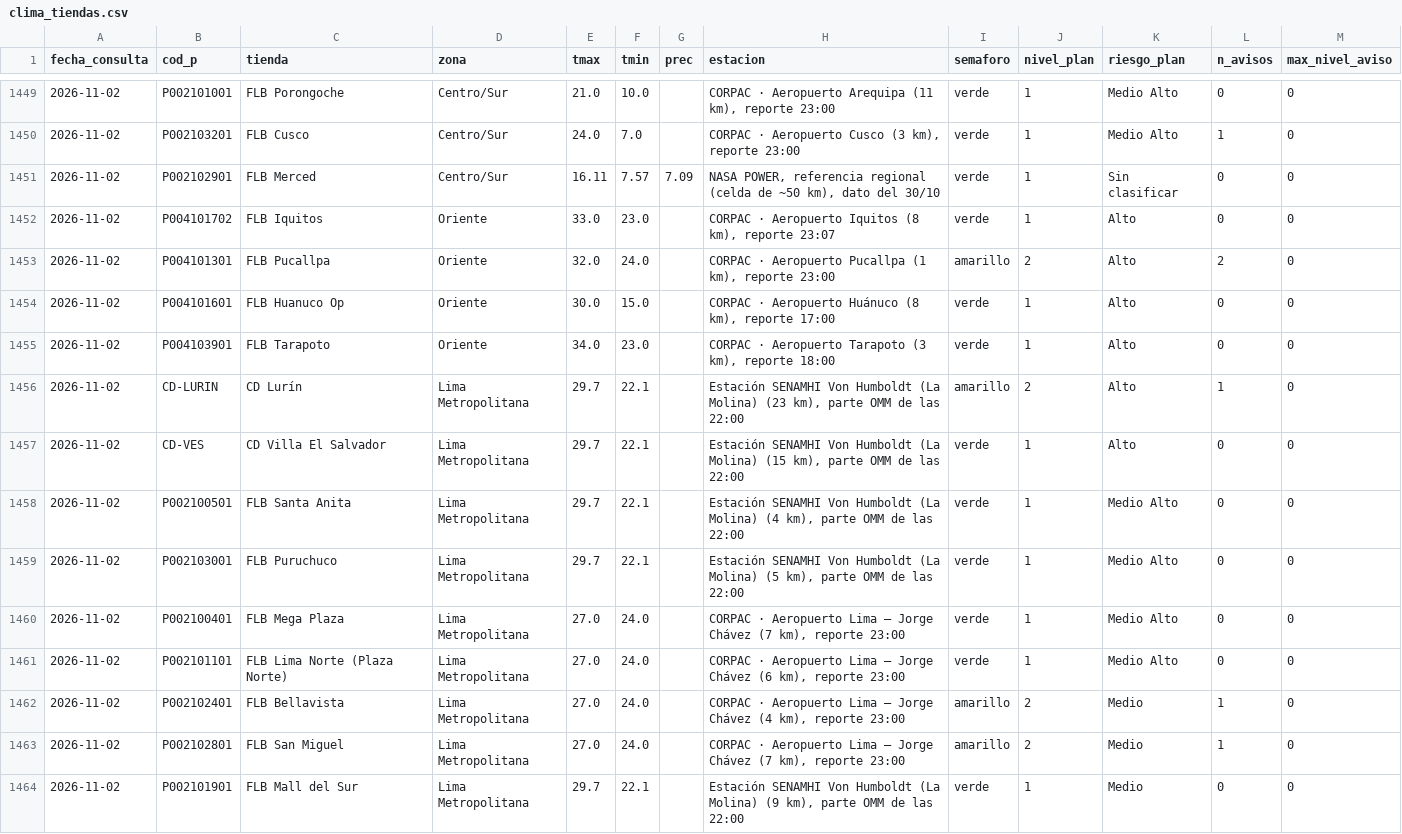
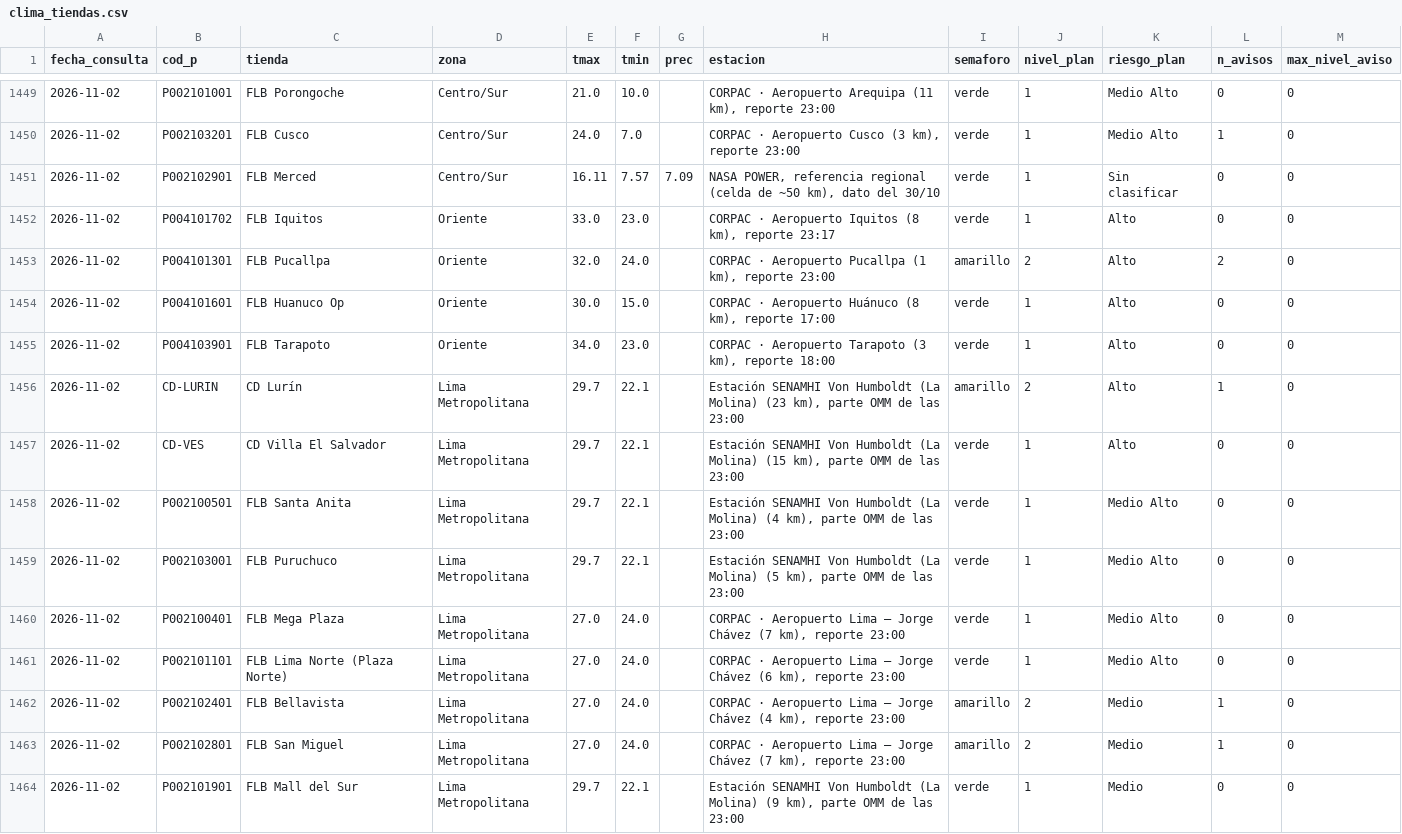
Before and after one commit to rodrigo51200-tech/monitor-fen, a CSV file: historial/clima_tiendas.csv, drawn as a sheet; only a part is shown, gaps mark what is left out; the diff covers the shown part only.

```diff
--- a/historial/clima_tiendas.csv
+++ b/historial/clima_tiendas.csv
@@ -1451,3 +1451,3 @@
 2026-11-02,P002102901,FLB Merced,Centro/Sur,16.11,7.57,7.09,"NASA POWER, referencia regional (celda de ~50 km), dato del 30/10",verde,1,Sin clasificar,0,0
-2026-11-02,P004101702,FLB Iquitos,Oriente,33.0,23.0,,"CORPAC · Aeropuerto Iquitos (8 km), reporte 23:07",verde,1,Alto,0,0
+2026-11-02,P004101702,FLB Iquitos,Oriente,33.0,23.0,,"CORPAC · Aeropuerto Iquitos (8 km), reporte 23:17",verde,1,Alto,0,0
 2026-11-02,P004101301,FLB Pucallpa,Oriente,32.0,24.0,,"CORPAC · Aeropuerto Pucallpa (1 km), reporte 23:00",amarillo,2,Alto,2,0
@@ -1455,6 +1455,6 @@
 2026-11-02,P004103901,FLB Tarapoto,Oriente,34.0,23.0,,"CORPAC · Aeropuerto Tarapoto (3 km), reporte 18:00",verde,1,Alto,0,0
-2026-11-02,CD-LURIN,CD Lurín,Lima Metropolitana,29.7,22.1,,"Estación SENAMHI Von Humboldt (La Molina) (23 km), parte OMM de las 22:00",amarillo,2,Alto,1,0
-2026-11-02,CD-VES,CD Villa El Salvador,Lima Metropolitana,29.7,22.1,,"Estación SENAMHI Von Humboldt (La Molina) (15 km), parte OMM de las 22:00",verde,1,Alto,0,0
-2026-11-02,P002100501,FLB Santa Anita,Lima Metropolitana,29.7,22.1,,"Estación SENAMHI Von Humboldt (La Molina) (4 km), parte OMM de las 22:00",verde,1,Medio Alto,0,0
-2026-11-02,P002103001,FLB Puruchuco,Lima Metropolitana,29.7,22.1,,"Estación SENAMHI Von Humboldt (La Molina) (5 km), parte OMM de las 22:00",verde,1,Medio Alto,0,0
+2026-11-02,CD-LURIN,CD Lurín,Lima Metropolitana,29.7,22.1,,"Estación SENAMHI Von Humboldt (La Molina) (23 km), parte OMM de las 23:00",amarillo,2,Alto,1,0
+2026-11-02,CD-VES,CD Villa El Salvador,Lima Metropolitana,29.7,22.1,,"Estación SENAMHI Von Humboldt (La Molina) (15 km), parte OMM de las 23:00",verde,1,Alto,0,0
+2026-11-02,P002100501,FLB Santa Anita,Lima Metropolitana,29.7,22.1,,"Estación SENAMHI Von Humboldt (La Molina) (4 km), parte OMM de las 23:00",verde,1,Medio Alto,0,0
+2026-11-02,P002103001,FLB Puruchuco,Lima Metropolitana,29.7,22.1,,"Estación SENAMHI Von Humboldt (La Molina) (5 km), parte OMM de las 23:00",verde,1,Medio Alto,0,0
 2026-11-02,P002100401,FLB Mega Plaza,Lima Metropolitana,27.0,24.0,,"CORPAC · Aeropuerto Lima – Jorge Chávez (7 km), reporte 23:00",verde,1,Medio Alto,0,0
@@ -1463,2 +1463,2 @@
 2026-11-02,P002102801,FLB San Miguel,Lima Metropolitana,27.0,24.0,,"CORPAC · Aeropuerto Lima – Jorge Chávez (7 km), reporte 23:00",amarillo,2,Medio,1,0
-2026-11-02,P002101901,FLB Mall del Sur,Lima Metropolitana,29.7,22.1,,"Estación SENAMHI Von Humboldt (La Molina) (9 km), parte OMM de las 22:00",verde,1,Medio,0,0
+2026-11-02,P002101901,FLB Mall del Sur,Lima Metropolitana,29.7,22.1,,"Estación SENAMHI Von Humboldt (La Molina) (9 km), parte OMM de las 23:00",verde,1,Medio,0,0
```
Also changed, not shown: 7 edited cells elsewhere in this file, historial/garua_pronostico.csv, 4 other files.
